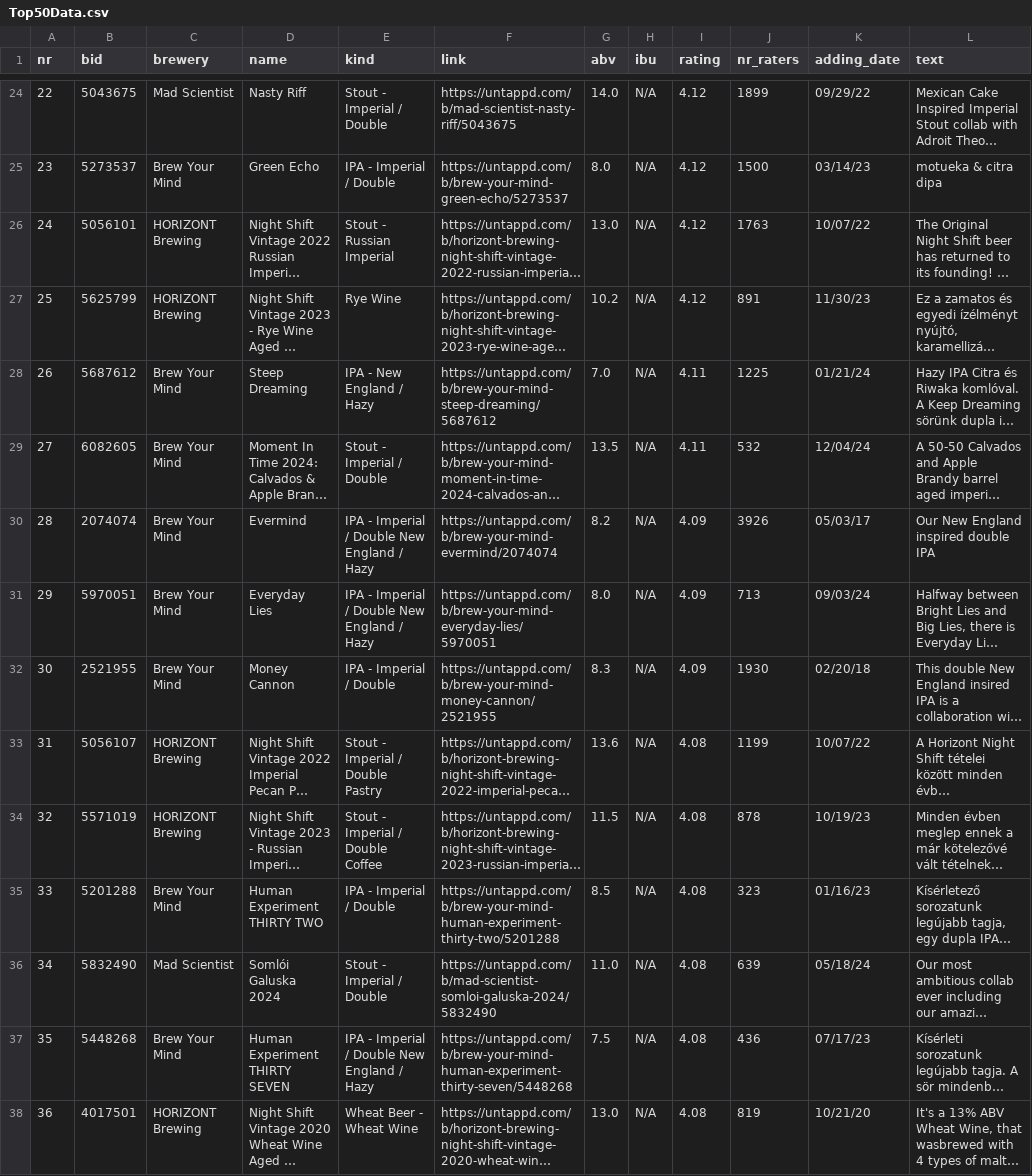
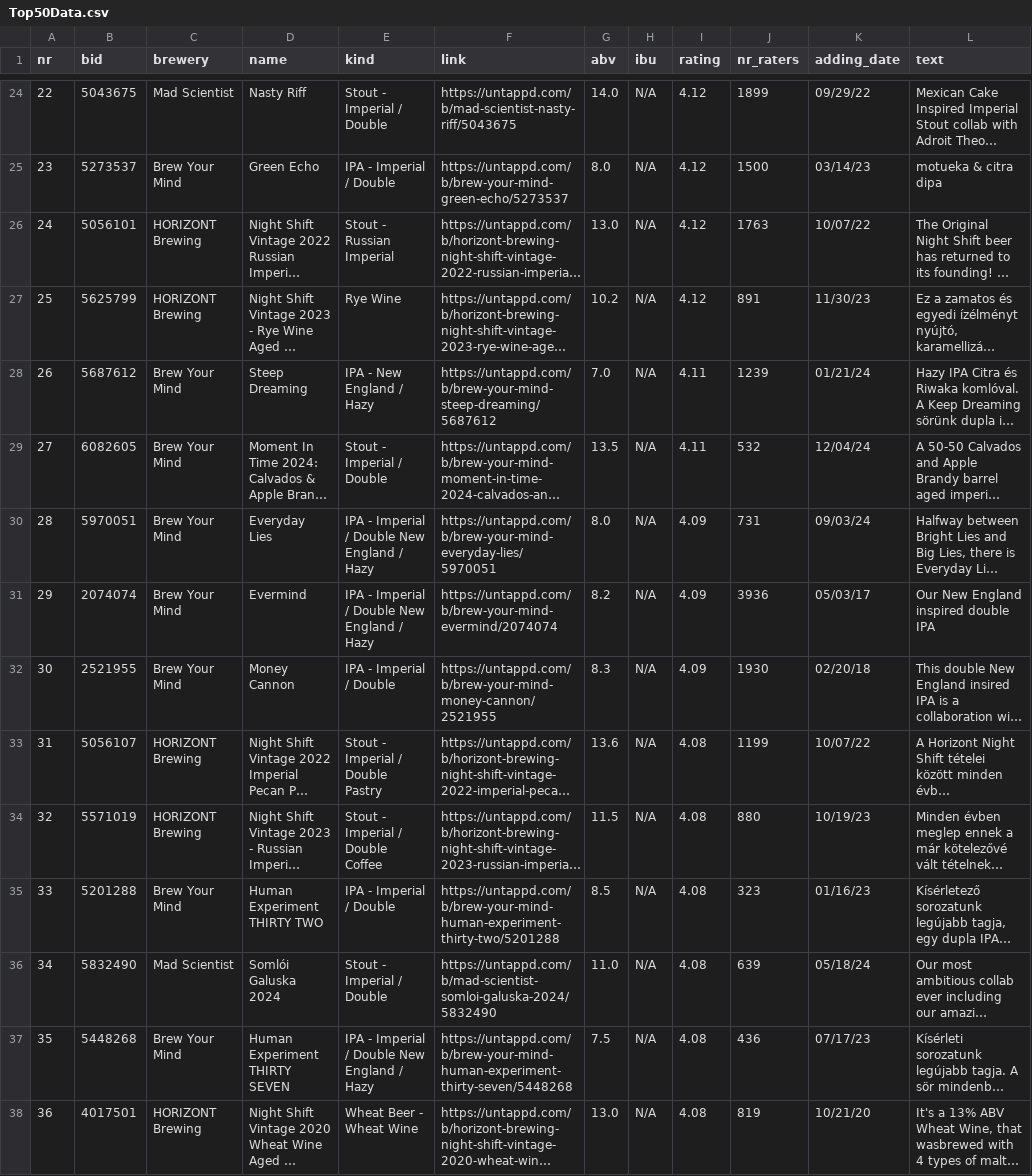
Before and after one commit to gallas87a/BeerData, a CSV file: 1_Scraper/Top50Data.csv, drawn as a sheet; only a part is shown, gaps mark what is left out; long unchanged cells end in …; removed rows and columns are numbered as before the commit, all else as after; the diff covers the shown part only; the diff names each change by its address in the sheet, - before the commit and + after, or states it on an @@ line.

Commit message:
closely finalized version of Scraper and the fresh data

```diff
--- a/1_Scraper/Top50Data.csv
+++ b/1_Scraper/Top50Data.csv
-J28 (nr_raters): 1225
+J28 (nr_raters): 1239
-row 30: 28 | 2074074 | Brew Your Mind | Evermind | IPA - Imperial / Double New England / Hazy | https://untappd.com/b/brew-your-mind-evermind/2074074 | 8.2 | N/A | 4.09 | 3926 | 05/03/17 | Our New England inspired double IPA
@@ column A (nr) renumbered between rows 30 and 44 @@
-J30 (nr_raters): 713
+J30 (nr_raters): 731
+row 31: 29 | 2074074 | Brew Your Mind | Evermind | IPA - Imperial / Double New England / Hazy | https://untappd.com/b/brew-your-mind-evermind/2074074 | 8.2 | N/A | 4.09 | 3936 | 05/03/17 | Our New England inspired double IPA
-J34 (nr_raters): 878
+J34 (nr_raters): 880
```
Also changed, not shown: 2 added rows, 2 removed rows and 8 edited cells elsewhere in this file, 3 other files.
